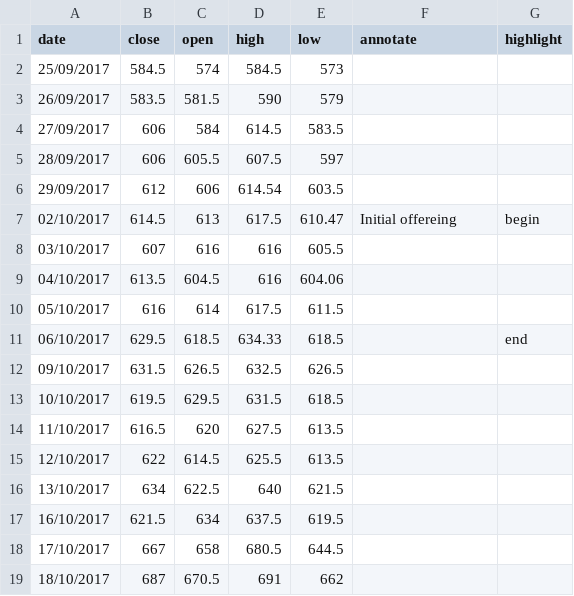
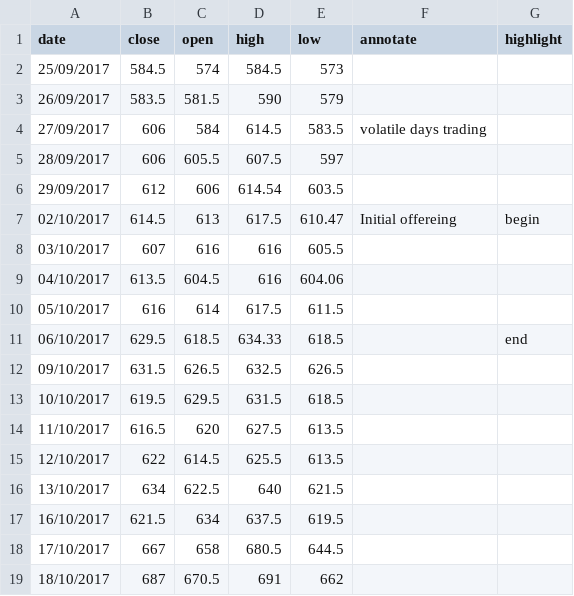
Before and after one commit to ft-interactive/visual-vocabulary-templates, a CSV file: candlestick/data.csv, drawn as a sheet.

Commit message:
Add annos data structure

```diff
--- a/candlestick/data.csv
+++ b/candlestick/data.csv
@@ -3,3 +3,3 @@ date,close,open,high,low,annotate,highlight
 26/09/2017,583.5,581.5,590,579,,
-27/09/2017,606,584,614.5,583.5,,
+27/09/2017,606,584,614.5,583.5,volatile days trading,
 28/09/2017,606,605.5,607.5,597,,
```
Also changed, not shown: 1 other file.
